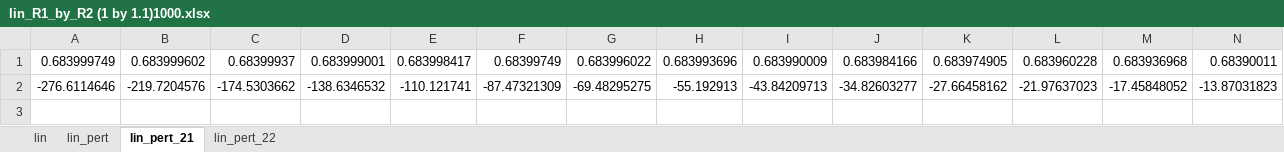
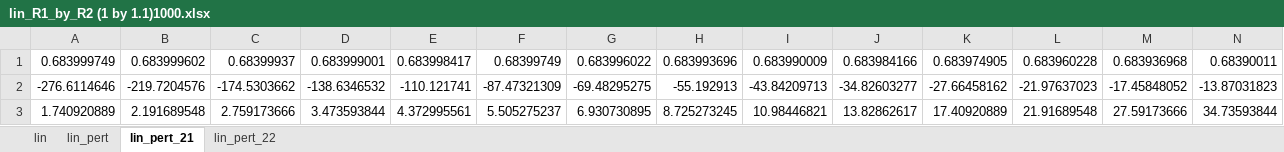
Before and after one commit to Yugal0/fitting-eis-inhomo-electrode, an Excel workbook: lin_R1_by_R2 (1 by 1.1)1000.xlsx, sheet lin_pert_21, drawn as a sheet; only a part is shown; values as stored, in another font and other column widths than the file's, no borders; rows hold the shown columns only; the diff names each change by its address in the sheet, - before the commit and + after, or states it on an @@ line.

```diff
--- a/lin_R1_by_R2 (1 by 1.1)1000.xlsx (sheet lin_pert_21)
+++ b/lin_R1_by_R2 (1 by 1.1)1000.xlsx (sheet lin_pert_21)
+row 3: 1.740920889 | 2.191689548 | 2.759173666 | 3.473593844 | 4.372995561 | 5.505275237 | 6.930730895 | 8.725273245 | 10.98446821 | 13.82862617 | 17.40920889 | 21.91689548 | 27.59173666 | 34.73593844
```
Also changed, not shown: sheet lin_pert, sheet lin_pert_22, sheet lin, lin SD error fc by 1000 to 5 Hz.xlsx, lin_R1_by_R2 (1 by 100)1000.xlsx, 23 other files.
